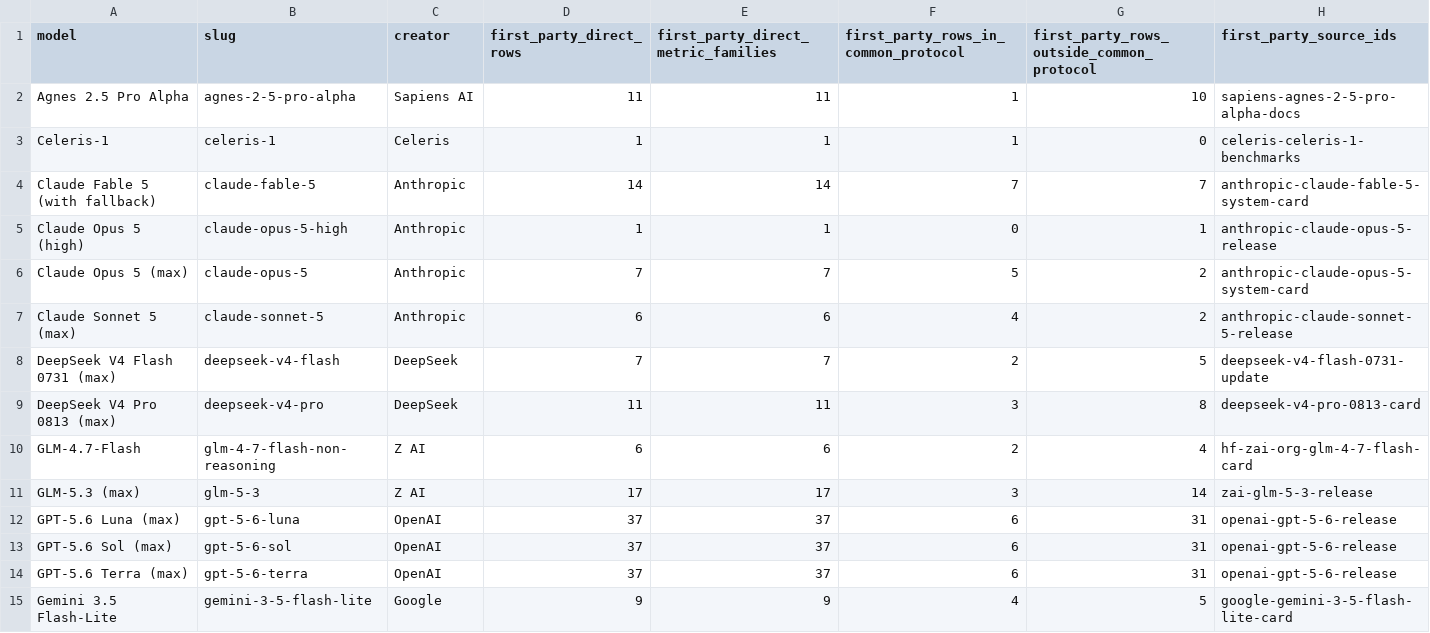
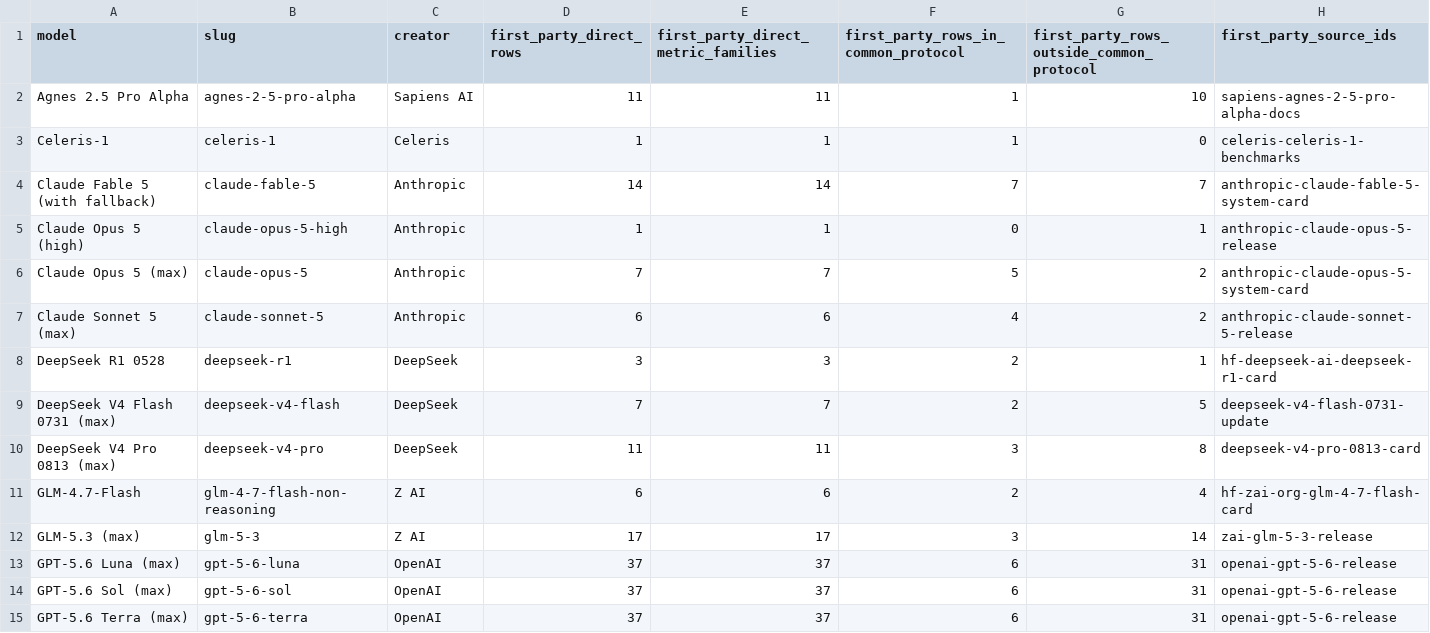
Before and after one commit to TabNahida/AInsights, a CSV file: analysis/irt_leaderboard_exploration/outputs/target_source_coverage_audit.csv, drawn as a sheet; only a part is shown; the shorter side is filled out with more unchanged rows; the diff names each change by its address in the sheet, - before the commit and + after, or states it on an @@ line.

```diff
--- a/analysis/irt_leaderboard_exploration/outputs/target_source_coverage_audit.csv
+++ b/analysis/irt_leaderboard_exploration/outputs/target_source_coverage_audit.csv
+row 8: DeepSeek R1 0528 | deepseek-r1 | DeepSeek | 3 | 3 | 2 | 1 | hf-deepseek-ai-deepseek-r1-card
```
Also changed, not shown: analysis/irt_leaderboard_exploration/outputs/exact_config_multi_method_full_rankings.csv, analysis/irt_leaderboard_exploration/outputs/full_rankings_exact_config_twopl_sparse_80_20_score.csv, 35 other files.
